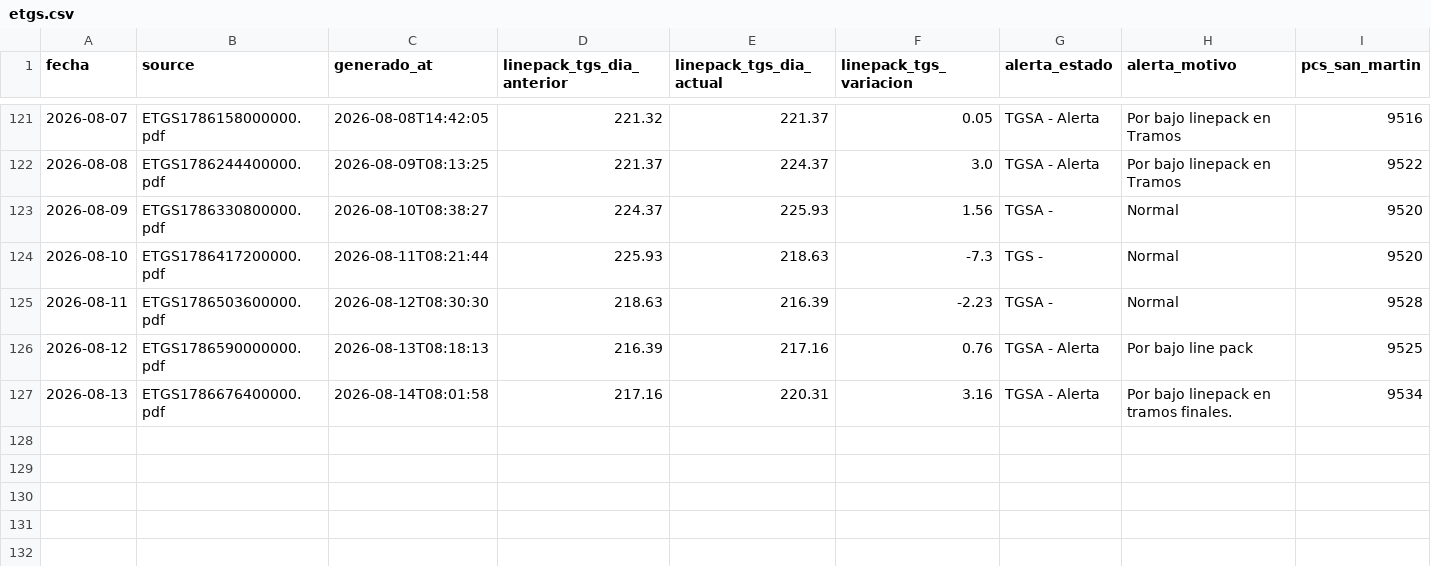
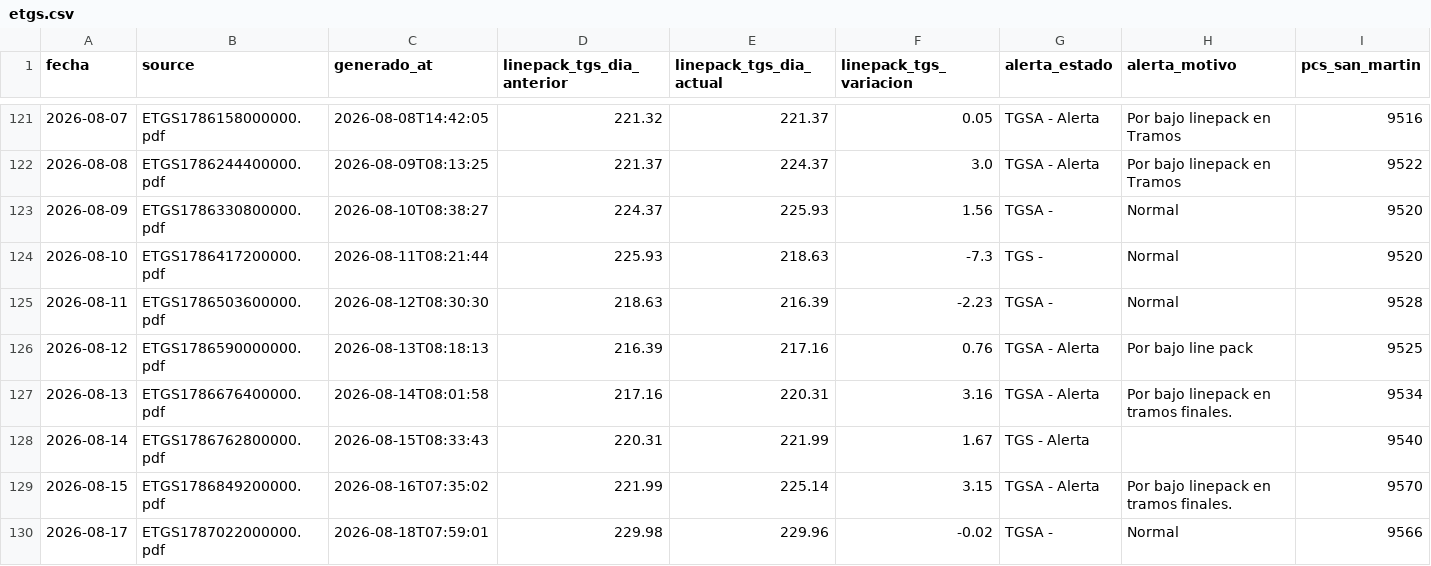
Before and after one commit to mpodeley/estado-red-gas, a CSV file: public/data/etgs.csv, drawn as a sheet; only a part is shown, gaps mark what is left out; rows hold the shown columns only; the diff names each change by its address in the sheet, - before the commit and + after, or states it on an @@ line.

```diff
--- a/public/data/etgs.csv
+++ b/public/data/etgs.csv
+row 128: 2026-08-14 | ETGS1786762800000.pdf | 2026-08-15T08:33:43 | 220.31 | 221.99 | 1.67 | TGS - Alerta |  | 9540
+row 129: 2026-08-15 | ETGS1786849200000.pdf | 2026-08-16T07:35:02 | 221.99 | 225.14 | 3.15 | TGSA - Alerta | Por bajo linepack en tramos finales. | 9570
+row 130: 2026-08-17 | ETGS1787022000000.pdf | 2026-08-18T07:59:01 | 229.98 | 229.96 | -0.02 | TGSA - | Normal | 9566
```
Also changed, not shown: public/data/carga_datos.csv, public/data/daily.csv, 33 other files.
